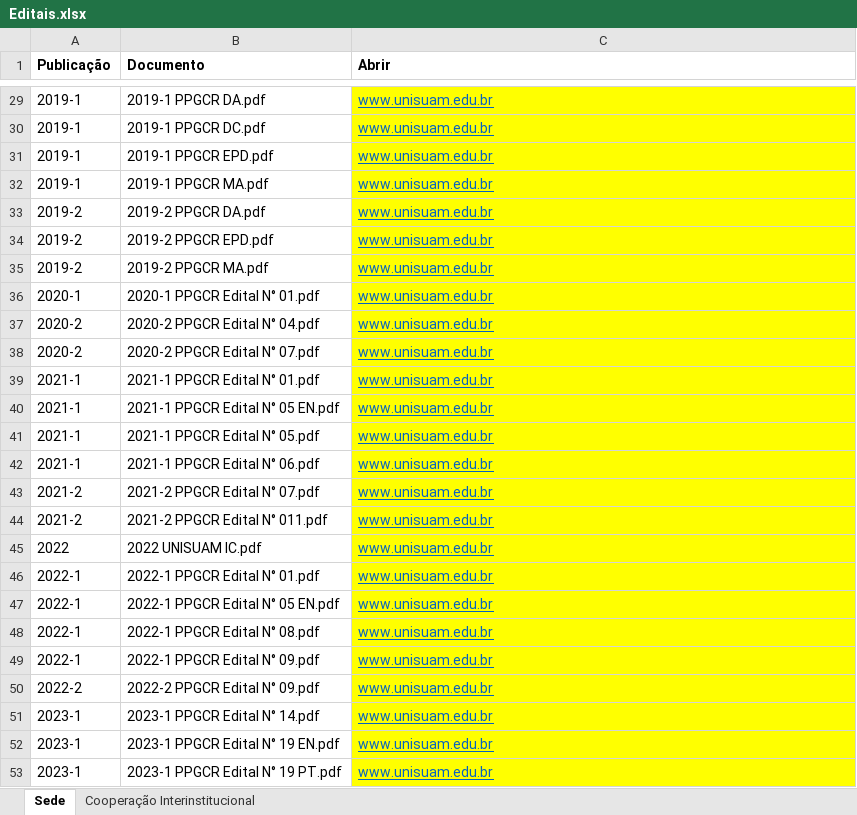
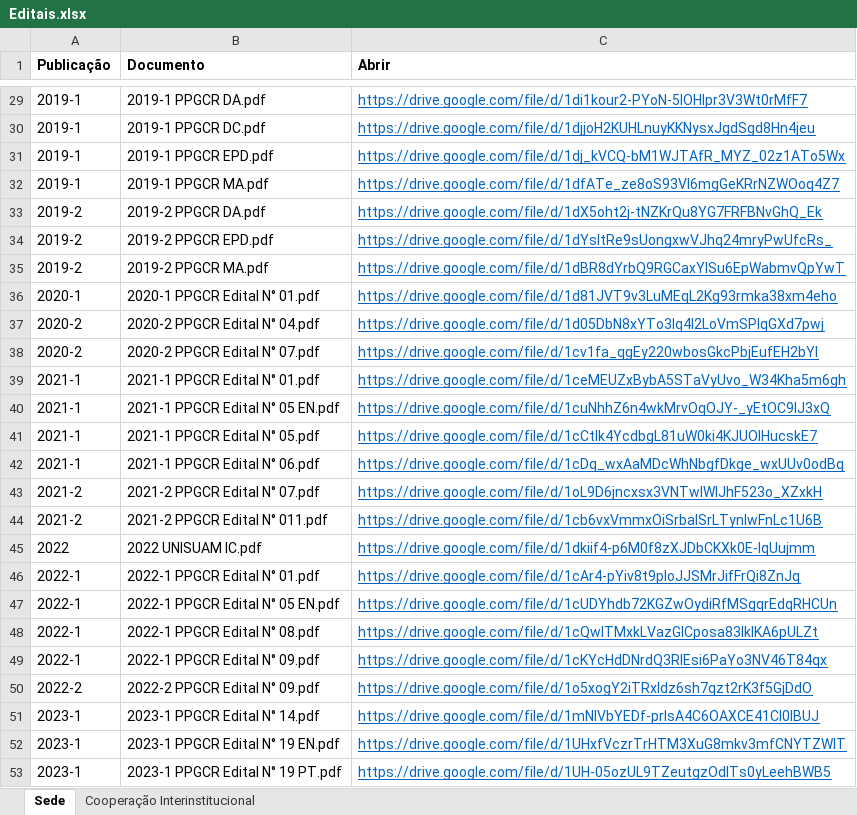
Before and after one commit to ppgcr-unisuam/observatoriocr, an Excel workbook: PPG/Editais.xlsx, sheet Sede, drawn as a sheet; only a part is shown, gaps mark what is left out; values as stored, in another font and other column widths than the file's, no borders; the diff covers the shown part only; the diff names each change by its address in the sheet, - before the commit and + after, or states it on an @@ line.

```diff
--- a/PPG/Editais.xlsx (sheet Sede)
+++ b/PPG/Editais.xlsx (sheet Sede)
-C29:C53 fill: #FFFF00
+C29:C53 fill: none
-C29 (Abrir): www.unisuam.edu.br
+C29 (Abrir): https://drive.google.com/file/d/1di1kour2-PYoN-5IOHlpr3V3Wt0rMfF7
-C30 (Abrir): www.unisuam.edu.br
+C30 (Abrir): https://drive.google.com/file/d/1djjoH2KUHLnuyKKNysxJgdSgd8Hn4jeu
-C31 (Abrir): www.unisuam.edu.br
+C31 (Abrir): https://drive.google.com/file/d/1dj_kVCQ-bM1WJTAfR_MYZ_02z1ATo5Wx
-C32 (Abrir): www.unisuam.edu.br
+C32 (Abrir): https://drive.google.com/file/d/1dfATe_ze8oS93Vl6mgGeKRrNZWOoq4Z7
-C33 (Abrir): www.unisuam.edu.br
+C33 (Abrir): https://drive.google.com/file/d/1dX5oht2j-tNZKrQu8YG7FRFBNvGhQ_Ek
-C34 (Abrir): www.unisuam.edu.br
+C34 (Abrir): https://drive.google.com/file/d/1dYsltRe9sUongxwVJhq24mryPwUfcRs_
-C35 (Abrir): www.unisuam.edu.br
+C35 (Abrir): https://drive.google.com/file/d/1dBR8dYrbQ9RGCaxYISu6EpWabmvQpYwT
-C36 (Abrir): www.unisuam.edu.br
+C36 (Abrir): https://drive.google.com/file/d/1d81JVT9v3LuMEqL2Kg93rmka38xm4eho
-C37 (Abrir): www.unisuam.edu.br
+C37 (Abrir): https://drive.google.com/file/d/1d05DbN8xYTo3Iq4l2LoVmSPIqGXd7pwj
-C38 (Abrir): www.unisuam.edu.br
+C38 (Abrir): https://drive.google.com/file/d/1cv1fa_qgEy220wbosGkcPbjEufEH2bYl
-C39 (Abrir): www.unisuam.edu.br
+C39 (Abrir): https://drive.google.com/file/d/1ceMEUZxBybA5STaVyUvo_W34Kha5m6gh
-C40 (Abrir): www.unisuam.edu.br
+C40 (Abrir): https://drive.google.com/file/d/1cuNhhZ6n4wkMrvOqOJY-_yEtOC9lJ3xQ
-C41 (Abrir): www.unisuam.edu.br
+C41 (Abrir): https://drive.google.com/file/d/1cCtIk4YcdbgL81uW0ki4KJUOIHucskE7
-C42 (Abrir): www.unisuam.edu.br
+C42 (Abrir): https://drive.google.com/file/d/1cDq_wxAaMDcWhNbgfDkge_wxUUv0odBq
-C43 (Abrir): www.unisuam.edu.br
+C43 (Abrir): https://drive.google.com/file/d/1oL9D6jncxsx3VNTwIWlJhF523o_XZxkH
-C44 (Abrir): www.unisuam.edu.br
+C44 (Abrir): https://drive.google.com/file/d/1cb6vxVmmxOiSrbalSrLTynlwFnLc1U6B
-C45 (Abrir): www.unisuam.edu.br
+C45 (Abrir): https://drive.google.com/file/d/1dkiif4-p6M0f8zXJDbCKXk0E-IqUujmm
-C46 (Abrir): www.unisuam.edu.br
+C46 (Abrir): https://drive.google.com/file/d/1cAr4-pYiv8t9pIoJJSMrJifFrQi8ZnJq
-C47 (Abrir): www.unisuam.edu.br
+C47 (Abrir): https://drive.google.com/file/d/1cUDYhdb72KGZwOydiRfMSgqrEdqRHCUn
-C48 (Abrir): www.unisuam.edu.br
+C48 (Abrir): https://drive.google.com/file/d/1cQwlTMxkLVazGlCposa83lkIKA6pULZt
-C49 (Abrir): www.unisuam.edu.br
+C49 (Abrir): https://drive.google.com/file/d/1cKYcHdDNrdQ3RIEsi6PaYo3NV46T84qx
-C50 (Abrir): www.unisuam.edu.br
+C50 (Abrir): https://drive.google.com/file/d/1o5xogY2iTRxldz6sh7qzt2rK3f5GjDdO
-C51 (Abrir): www.unisuam.edu.br
+C51 (Abrir): https://drive.google.com/file/d/1mNIVbYEDf-prlsA4C6OAXCE41Cl0IBUJ
-C52 (Abrir): www.unisuam.edu.br
+C52 (Abrir): https://drive.google.com/file/d/1UHxfVczrTrHTM3XuG8mkv3mfCNYTZWIT
-C53 (Abrir): www.unisuam.edu.br
+C53 (Abrir): https://drive.google.com/file/d/1UH-05ozUL9TZeutgzOdITs0yLeehBWB5
```
Also changed, not shown: 27 edited cells and cell formats elsewhere in this sheet, docs/PPG/Editais.xlsx, 6 other files.
